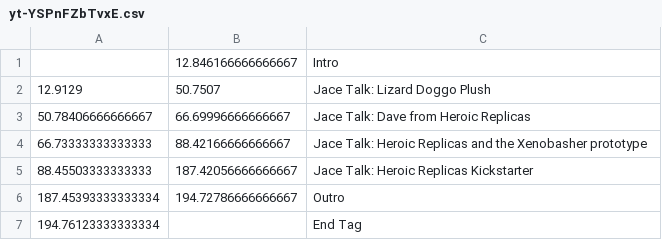
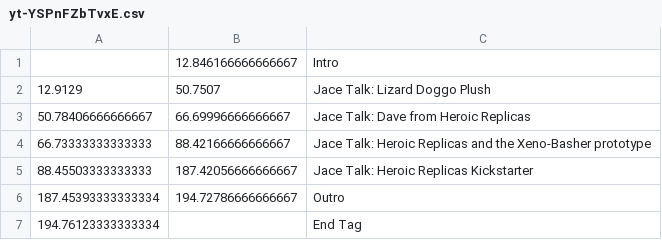
Before and after one commit to Satisfactory-Clips-Archive/Media-Search-Archive, a CSV file: app/data/2021-10-28/yt-YSPnFZbTvxE.csv, drawn as a sheet.

```diff
--- a/app/data/2021-10-28/yt-YSPnFZbTvxE.csv
+++ b/app/data/2021-10-28/yt-YSPnFZbTvxE.csv
@@ -3,3 +3,3 @@
 50.78406666666667,66.69996666666667,Jace Talk: Dave from Heroic Replicas
-66.73333333333333,88.42166666666667,Jace Talk: Heroic Replicas and the Xenobasher prototype
+66.73333333333333,88.42166666666667,Jace Talk: Heroic Replicas and the Xeno-Basher prototype
 88.45503333333333,187.42056666666667,Jace Talk: Heroic Replicas Kickstarter
```
Also changed, not shown: app/data/2021-10-26/yt-Rumqu_lyapg.csv, 14 other files.
